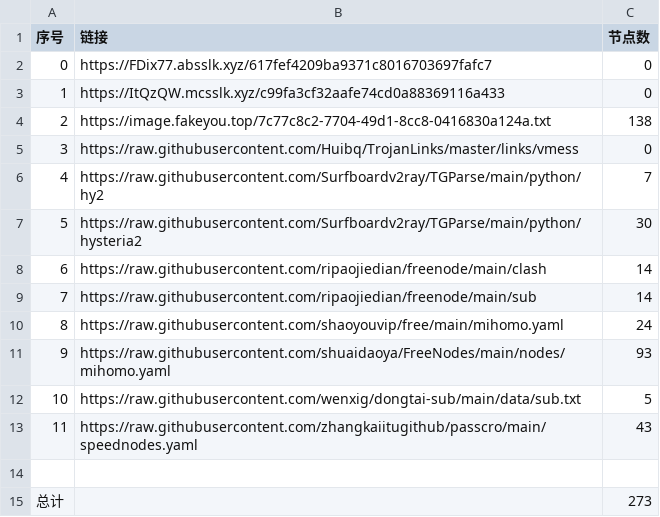
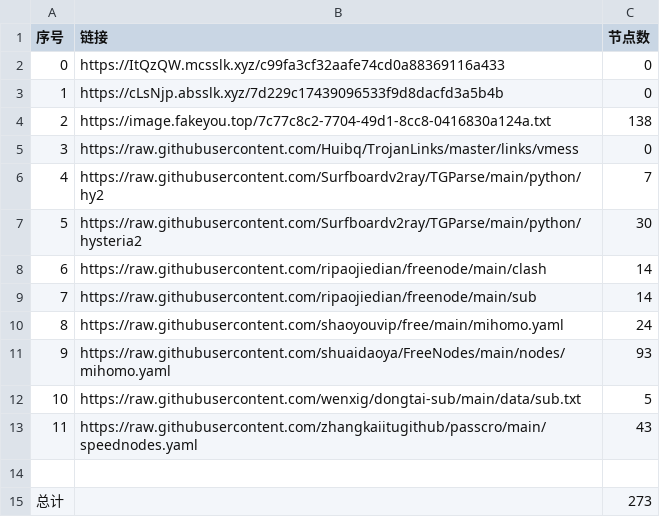
Before and after one commit to denny0810/NoMoreWalls, a CSV file: list_result.csv, drawn as a sheet.

```diff
--- a/list_result.csv
+++ b/list_result.csv
@@ -1,4 +1,4 @@
 序号,链接,节点数
-0,https://FDix77.absslk.xyz/617fef4209ba9371c8016703697fafc7,0
-1,https://ItQzQW.mcsslk.xyz/c99fa3cf32aafe74cd0a88369116a433,0
+0,https://ItQzQW.mcsslk.xyz/c99fa3cf32aafe74cd0a88369116a433,0
+1,https://cLsNjp.absslk.xyz/7d229c17439096533f9d8dacfd3a5b4b,0
 2,https://image.fakeyou.top/7c77c8c2-7704-49d1-8cc8-0416830a124a.txt,138
```
Also changed, not shown: 5 other files.
